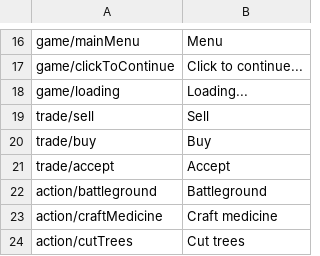
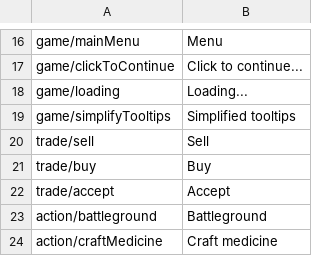
Before and after one commit to r-kurczewski/Village, a CSV file: Assets/Localization/english.csv, drawn as a sheet; only a part is shown, gaps mark what is left out; the shorter side is filled out with more unchanged rows; the diff names each change by its address in the sheet, - before the commit and + after, or states it on an @@ line.

```diff
--- a/Assets/Localization/english.csv
+++ b/Assets/Localization/english.csv
+row 19: game/simplifyTooltips | Simplified tooltips
```
Also changed, not shown: Assets/Localization/polish.csv, 16 other files.
